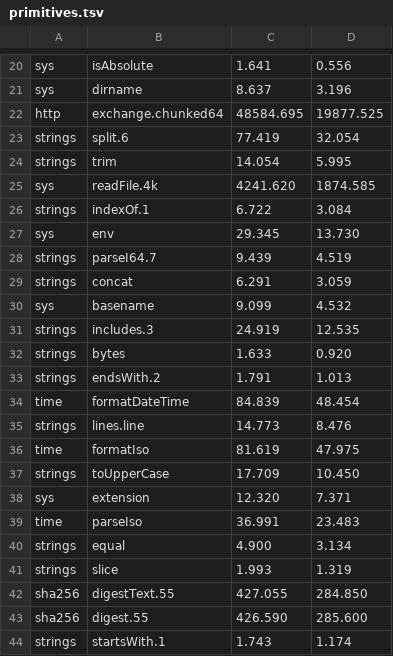
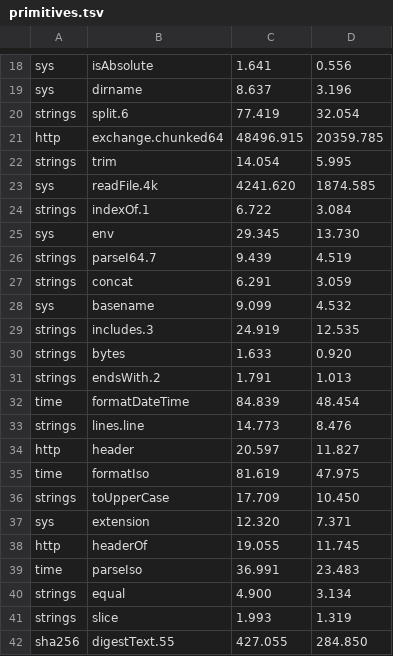
Before and after one commit to jbillard/isocron, a TSV file: results/primitives.tsv, drawn as a sheet; only a part is shown, gaps mark what is left out; the shorter side is filled out with more unchanged rows; removed rows and columns are numbered as before the commit, all else as after; the diff covers the shown part only; the diff names each change by its address in the sheet, - before the commit and + after, or states it on an @@ line.

Commit message:
The names of headers compared byte by byte, the case of ASCII ignored: headerOf 378.8 -> 19.1 ns (D395)

```diff
--- a/results/primitives.tsv
+++ b/results/primitives.tsv
-row 22: http | exchange.chunked64 | 48584.695 | 19877.525
+row 21: http | exchange.chunked64 | 48496.915 | 20359.785
+row 34: http | header | 20.597 | 11.827
+row 38: http | headerOf | 19.055 | 11.745
```
Also changed, not shown: 5 added rows, 7 removed rows and 6 edited cells elsewhere in this file, 8 other files.
